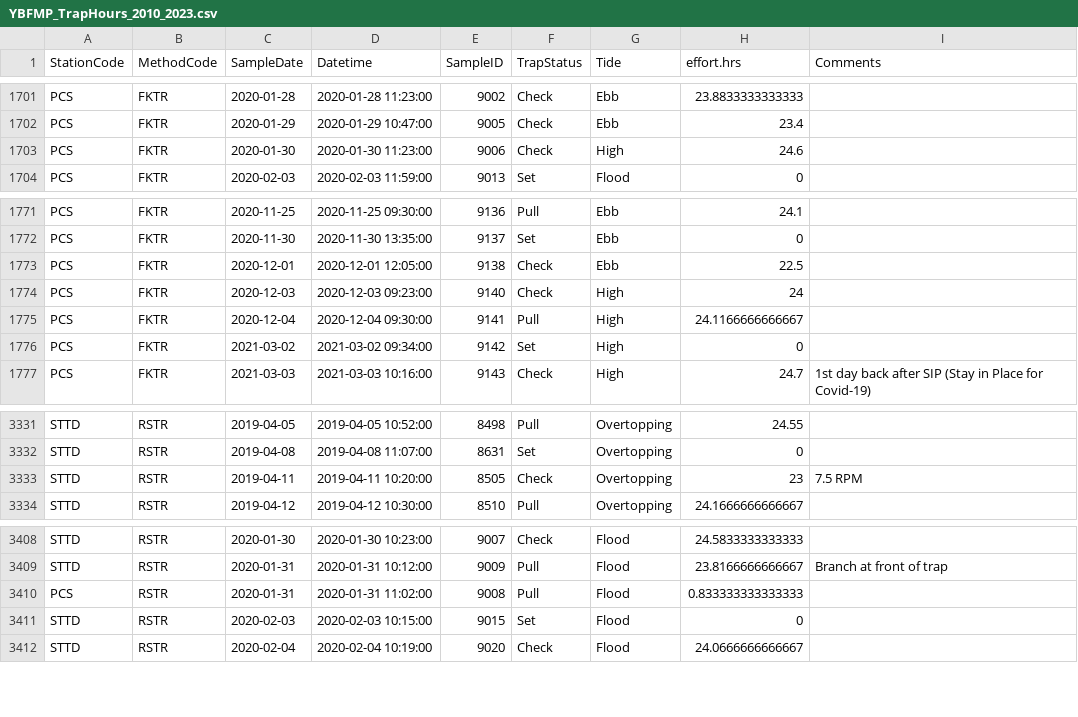
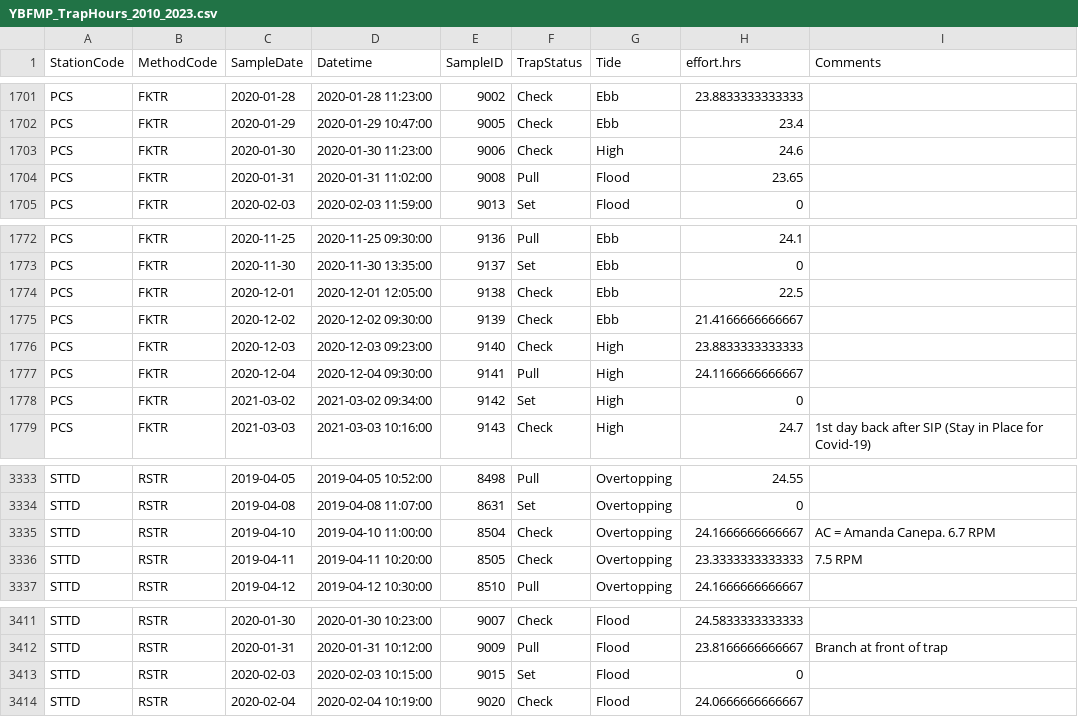
Before and after one commit to AEU-DISE/publish-fish-update, a CSV file: data_raw/YBFMP_TrapHours_2010_2023.csv, drawn as a sheet; only a part is shown, gaps mark what is left out; removed rows and columns are numbered as before the commit, all else as after; the diff names each change by its address in the sheet, - before the commit and + after, or states it on an @@ line.

Commit message:
updated file, updated data notes

```diff
--- a/data_raw/YBFMP_TrapHours_2010_2023.csv
+++ b/data_raw/YBFMP_TrapHours_2010_2023.csv
+row 1704: PCS | FKTR | 2020-01-31 | 2020-01-31 11:02:00 | 9008 | Pull | Flood | 23.65
+row 1775: PCS | FKTR | 2020-12-02 | 2020-12-02 09:30:00 | 9139 | Check | Ebb | 21.4166666666667
-H1776 (effort.hrs): 24
+H1776 (effort.hrs): 23.8833333333333
+row 3335: STTD | RSTR | 2019-04-10 | 2019-04-10 11:00:00 | 8504 | Check | Overtopping | 24.1666666666667 | AC = Amanda Canepa. 6.7 RPM
-H3336 (effort.hrs): 23
+H3336 (effort.hrs): 23.3333333333333
-row 3410: PCS | RSTR | 2020-01-31 | 2020-01-31 11:02:00 | 9008 | Pull | Flood | 0.833333333333333
```
Also changed, not shown: 1 other file.
